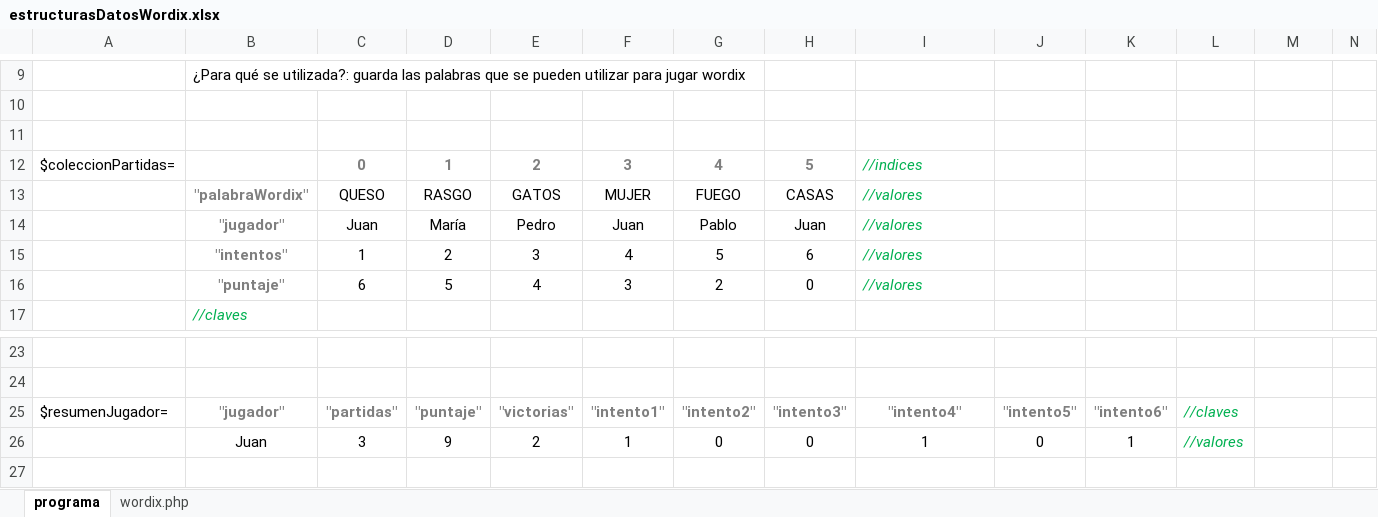
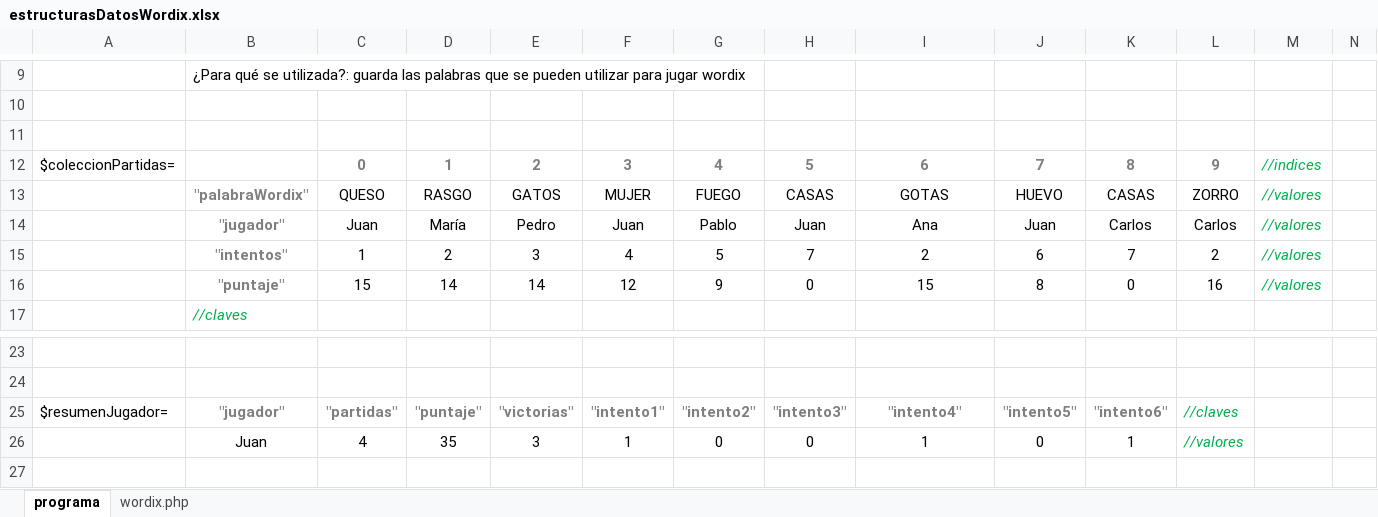
Before and after one commit to Romartinez97/wordix, an Excel workbook: estructurasDatosWordix.xlsx, sheet programa, drawn as a sheet; only a part is shown, gaps mark what is left out; values as stored, in another font and other column widths than the file's, no borders; removed rows and columns are numbered as before the commit, all else as after; rows hold the shown columns only; the diff names each change by its address in the sheet, - before the commit and + after, or states it on an @@ line.

Commit message:
Excel actualizado

```diff
--- a/estructurasDatosWordix.xlsx (sheet programa)
+++ b/estructurasDatosWordix.xlsx (sheet programa)
-I12: //indices
+I12: 6
@@ I12:I15 italic: on → off, alignment: left → center @@
@@ I12 bold: off → on, text colour: #00B050 → #7F7F7F @@
-J12: (empty)
+J12: 7
-K12: (empty)
+K12: 8
-L12: (empty)
+L12: 9
-M12: (empty)
+M12: //indices
-I13: //valores
+I13: GOTAS
-I13:I15 text colour: #00B050
+I13:I15 text colour: black
-J13: (empty)
+J13: HUEVO
-K13: (empty)
+K13: CASAS
-L13: (empty)
+L13: ZORRO
-M13:M15: (empty)
+M13:M15: //valores
-I14: //valores
+I14: Ana
-J14: (empty)
+J14: Juan
-K14: (empty)
+K14: Carlos
-L14: (empty)
+L14: Carlos
-H15: 6
+H15: 7
-I15: //valores
+I15: 2
-J15: (empty)
+J15: 6
-K15: (empty)
+K15: 7
-L15: (empty)
+L15: 2
-row 16:  | "puntaje" | 6 | 5 | 4 | 3 | 2 | 0 | //valores
+row 16:  | "puntaje" | 15 | 14 | 14 | 12 | 9 | 0 | 15 | 8 | 0 | 16 | //valores
-C26: 3
+C26: 4
-D26: 9
+D26: 35
-E26: 2
+E26: 3
```
